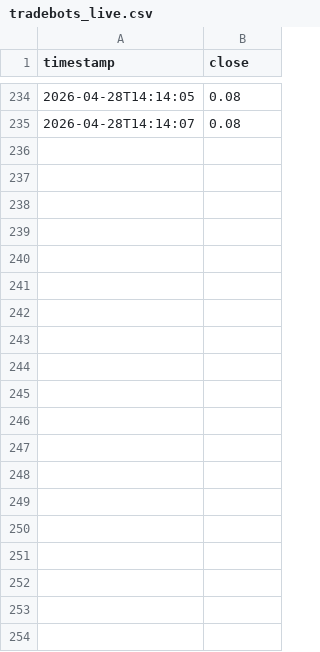
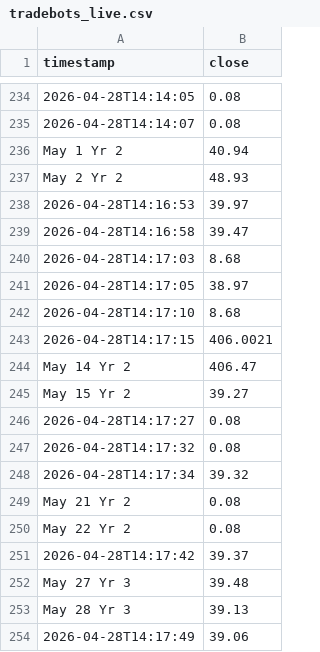
Before and after one commit to ClonedTheBea/TradeBots, a CSV file: TradeBotsAI/data/tradebots_live.csv, drawn as a sheet; only a part is shown, gaps mark what is left out; the diff covers the shown part only; the diff names each change by its address in the sheet, - before the commit and + after, or states it on an @@ line.

```diff
--- a/TradeBotsAI/data/tradebots_live.csv
+++ b/TradeBotsAI/data/tradebots_live.csv
+row 236: May 1 Yr 2 | 40.94
+row 237: May 2 Yr 2 | 48.93
+row 238: 2026-04-28T14:16:53 | 39.97
+row 239: 2026-04-28T14:16:58 | 39.47
+row 240: 2026-04-28T14:17:03 | 8.68
+row 241: 2026-04-28T14:17:05 | 38.97
+row 242: 2026-04-28T14:17:10 | 8.68
+row 243: 2026-04-28T14:17:15 | 406.0021
+row 244: May 14 Yr 2 | 406.47
+row 245: May 15 Yr 2 | 39.27
+row 246: 2026-04-28T14:17:27 | 0.08
+row 247: 2026-04-28T14:17:32 | 0.08
+row 248: 2026-04-28T14:17:34 | 39.32
+row 249: May 21 Yr 2 | 0.08
+row 250: May 22 Yr 2 | 0.08
+row 251: 2026-04-28T14:17:42 | 39.37
+row 252: May 27 Yr 3 | 39.48
+row 253: May 28 Yr 3 | 39.13
+row 254: 2026-04-28T14:17:49 | 39.06
```
Also changed, not shown: 26 added rows elsewhere in this file, 8 other files.
